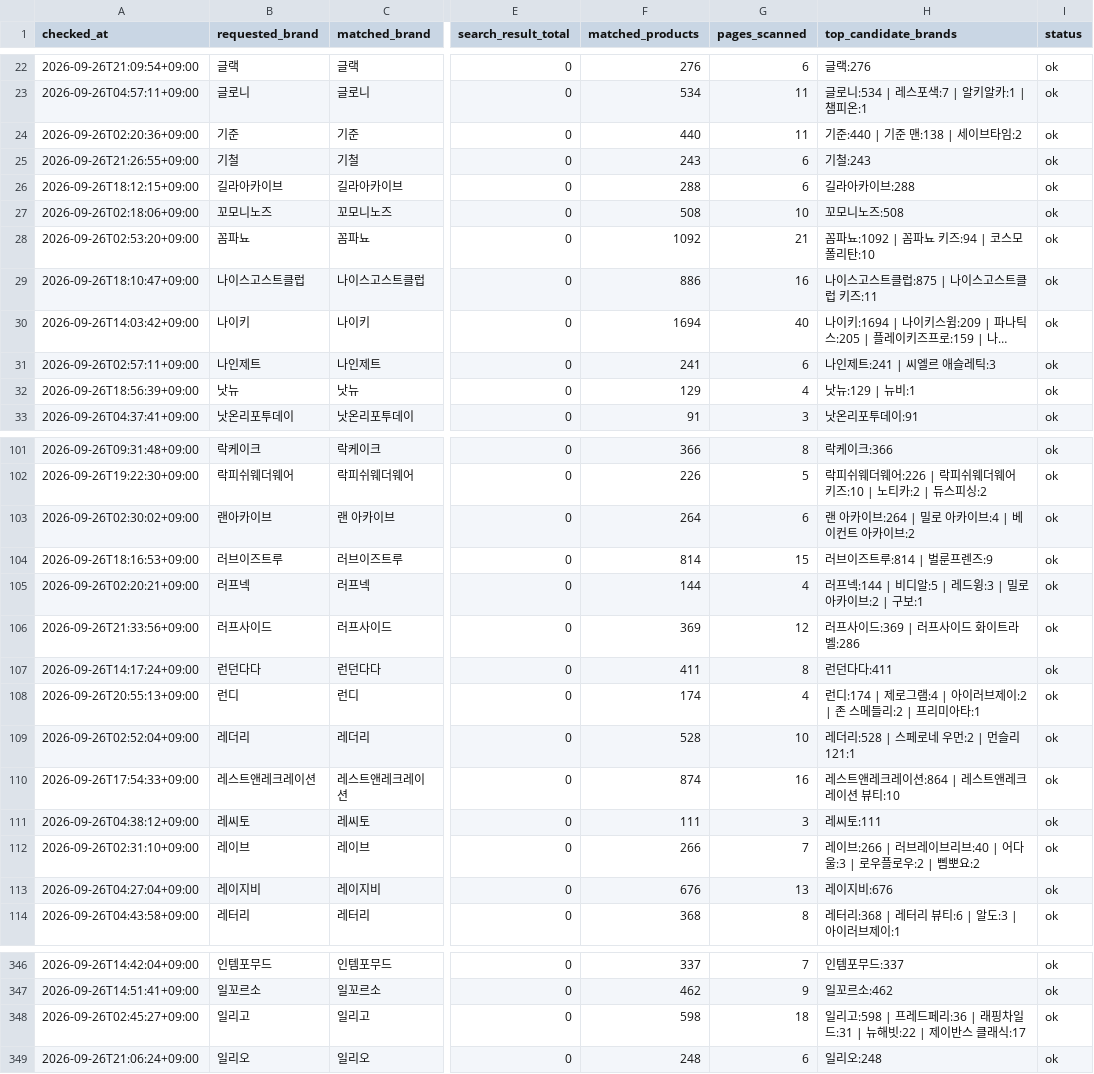
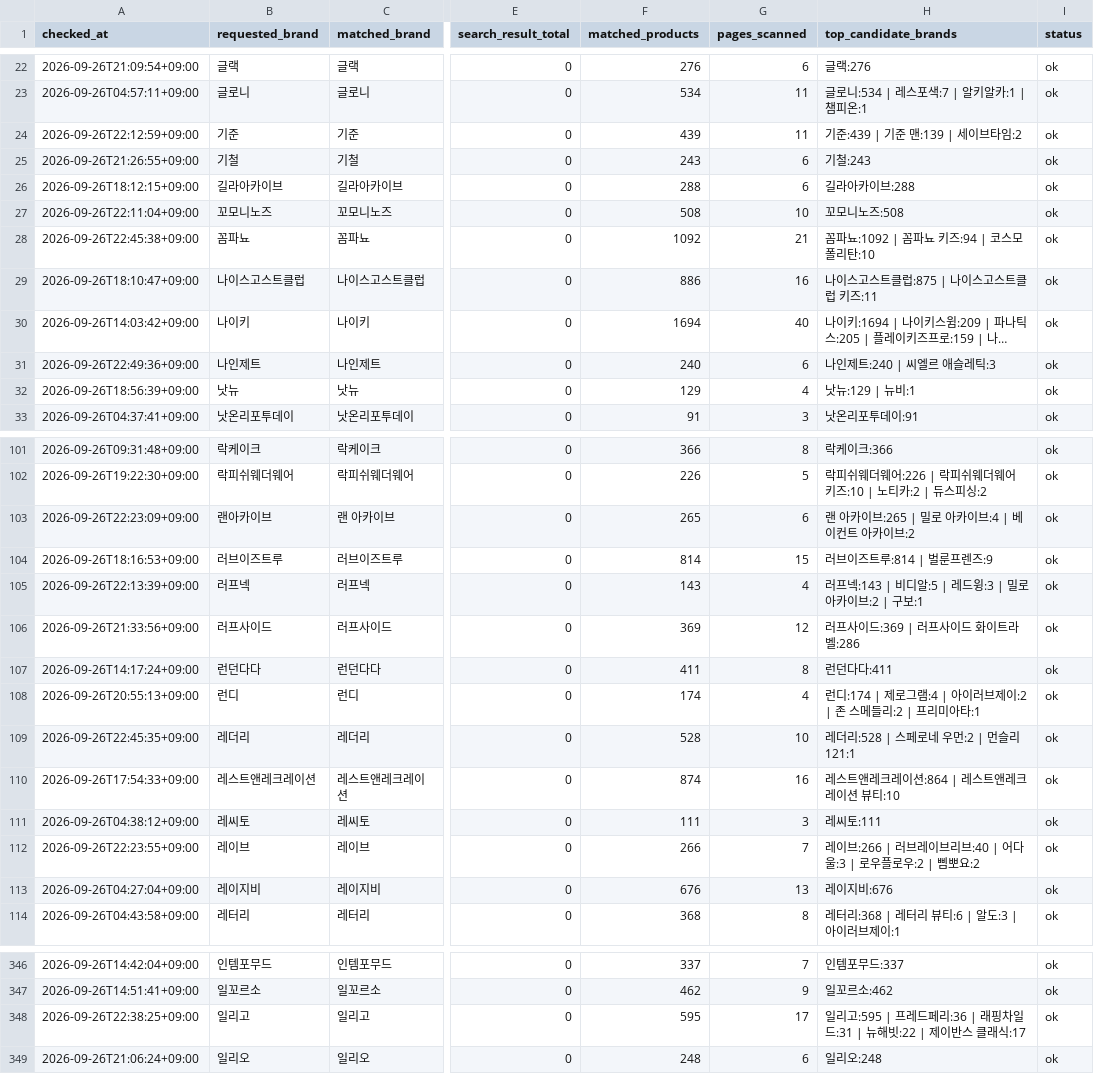
Before and after one commit to kwj-lab/-, a CSV file: musinsa_brand_audit.csv, drawn as a sheet; only a part is shown, gaps mark what is left out; long unchanged cells end in …; the diff covers the shown part only; the diff names each change by its address in the sheet, - before the commit and + after, or states it on an @@ line.

```diff
--- a/musinsa_brand_audit.csv
+++ b/musinsa_brand_audit.csv
-A24 (checked_at): 2026-09-26T02:20:36+09:00
+A24 (checked_at): 2026-09-26T22:12:59+09:00
-F24 (matched_products): 440
+F24 (matched_products): 439
-H24 (top_candidate_brands): 기준:440 | 기준 맨:138 | 세이브타임:2
+H24 (top_candidate_brands): 기준:439 | 기준 맨:139 | 세이브타임:2
-A27 (checked_at): 2026-09-26T02:18:06+09:00
+A27 (checked_at): 2026-09-26T22:11:04+09:00
-A28 (checked_at): 2026-09-26T02:53:20+09:00
+A28 (checked_at): 2026-09-26T22:45:38+09:00
-A31 (checked_at): 2026-09-26T02:57:11+09:00
+A31 (checked_at): 2026-09-26T22:49:36+09:00
-F31 (matched_products): 241
+F31 (matched_products): 240
-H31 (top_candidate_brands): 나인제트:241 | 씨엘르 애슬레틱:3
+H31 (top_candidate_brands): 나인제트:240 | 씨엘르 애슬레틱:3
-A103 (checked_at): 2026-09-26T02:30:02+09:00
+A103 (checked_at): 2026-09-26T22:23:09+09:00
-F103 (matched_products): 264
+F103 (matched_products): 265
-H103 (top_candidate_brands): 랜 아카이브:264 | 밀로 아카이브:4 | 베이컨트 아카이브:2
+H103 (top_candidate_brands): 랜 아카이브:265 | 밀로 아카이브:4 | 베이컨트 아카이브:2
-A105 (checked_at): 2026-09-26T02:20:21+09:00
+A105 (checked_at): 2026-09-26T22:13:39+09:00
-F105 (matched_products): 144
+F105 (matched_products): 143
-H105 (top_candidate_brands): 러프넥:144 | 비디알:5 | 레드윙:3 | 밀로 아카이브:2 | 구보:1
+H105 (top_candidate_brands): 러프넥:143 | 비디알:5 | 레드윙:3 | 밀로 아카이브:2 | 구보:1
-A109 (checked_at): 2026-09-26T02:52:04+09:00
+A109 (checked_at): 2026-09-26T22:45:35+09:00
-A112 (checked_at): 2026-09-26T02:31:10+09:00
+A112 (checked_at): 2026-09-26T22:23:55+09:00
-A348 (checked_at): 2026-09-26T02:45:27+09:00
+A348 (checked_at): 2026-09-26T22:38:25+09:00
-F348 (matched_products): 598
+F348 (matched_products): 595
-G348 (pages_scanned): 18
+G348 (pages_scanned): 17
-H348 (top_candidate_brands): 일리고:598 | 프레드…
+H348 (top_candidate_brands): 일리고:595 | 프레드…
```
Also changed, not shown: 71 edited cells elsewhere in this file.
